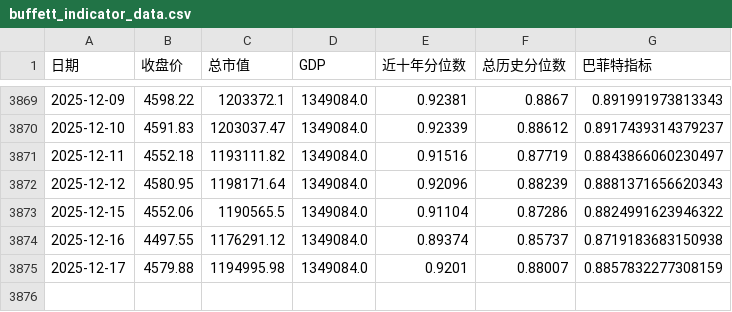
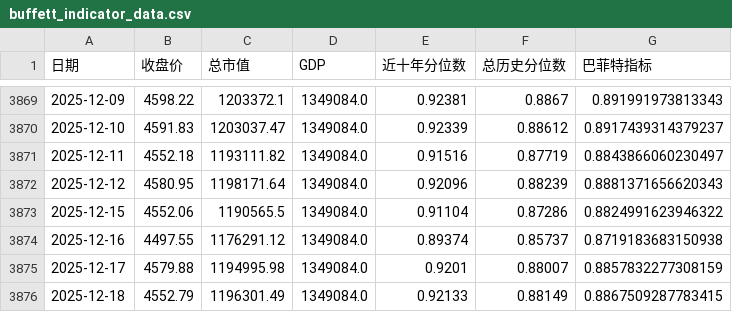
Before and after one commit to ZhangLi1984/aStockPe, a CSV file: buffett_indicator_data.csv, drawn as a sheet; only a part is shown, gaps mark what is left out.

```diff
--- a/buffett_indicator_data.csv
+++ b/buffett_indicator_data.csv
@@ -3875 +3875,2 @@
 2025-12-17,4579.88,1194995.98,1349084.0,0.9201,0.88007,0.8857832277308159
+2025-12-18,4552.79,1196301.49,1349084.0,0.92133,0.88149,0.8867509287783415
```
Also changed, not shown: equity_bond_spread_data.csv, gold_training_data_macro_enhanced.csv, 3 other files.
